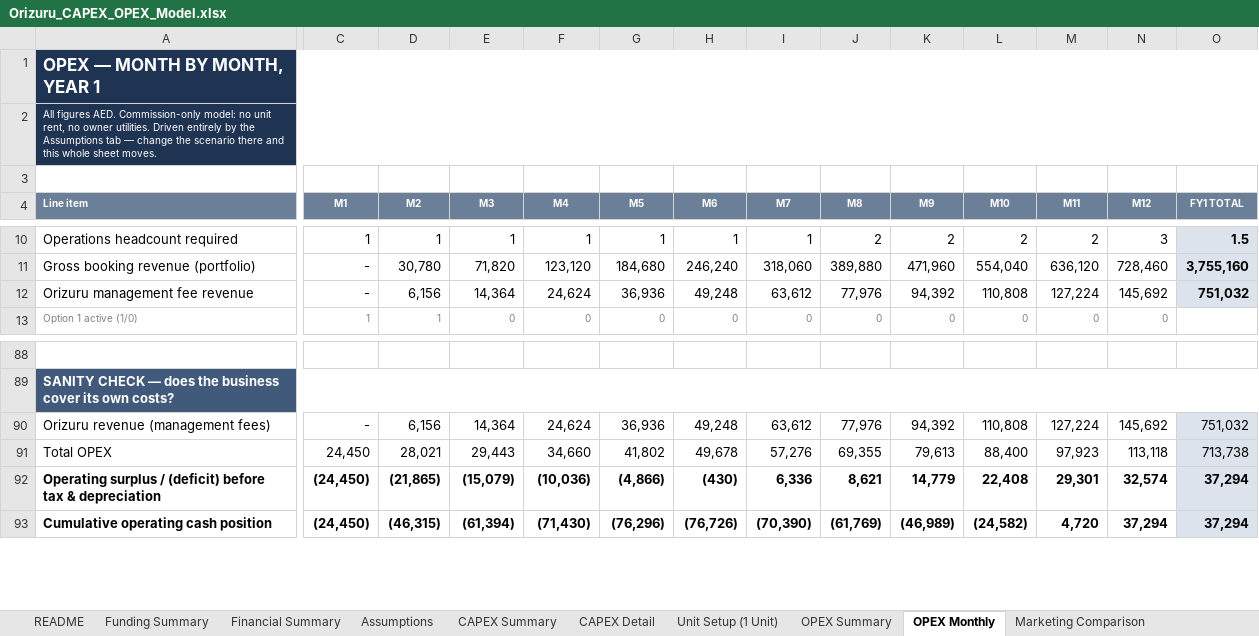
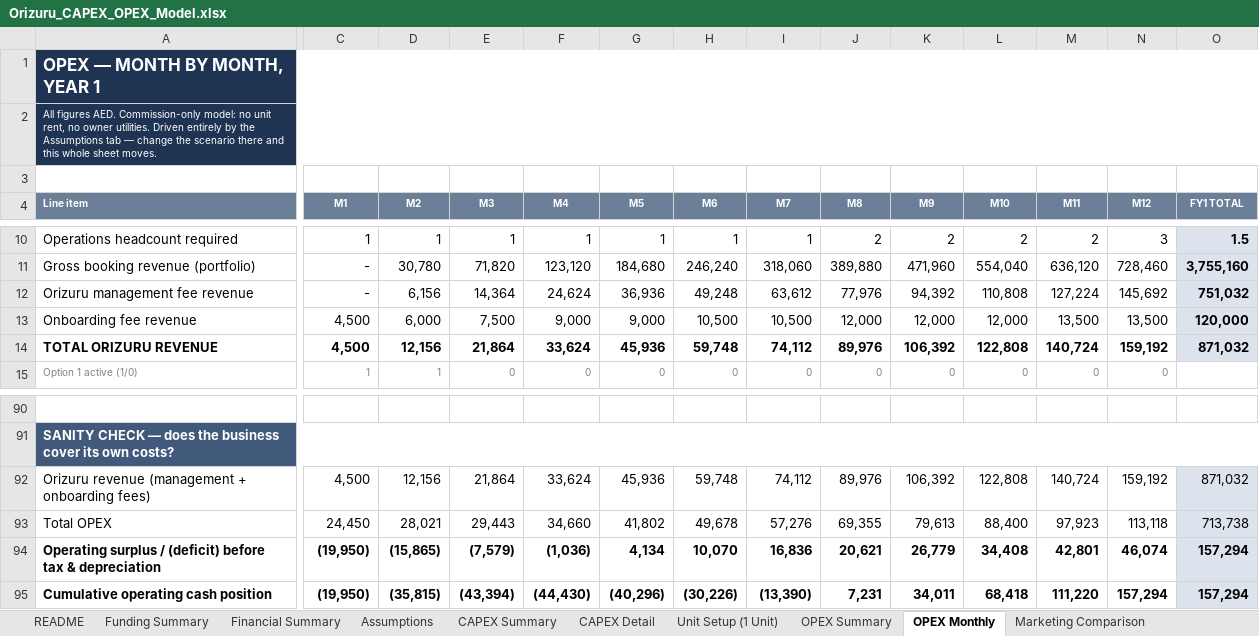
Before and after one commit to HJ-ai-Hub/scaling-couscous, an Excel workbook: orizuru/Orizuru_CAPEX_OPEX_Model.xlsx, sheet OPEX Monthly, drawn as a sheet; only a part is shown, gaps mark what is left out; values as stored, in another font and other column widths than the file's, no borders; removed rows and columns are numbered as before the commit, all else as after; rows hold the shown columns only; the diff covers the shown part only; the diff names each change by its address in the sheet, - before the commit and + after, or states it on an @@ line.

```diff
--- a/orizuru/Orizuru_CAPEX_OPEX_Model.xlsx (sheet OPEX Monthly)
+++ b/orizuru/Orizuru_CAPEX_OPEX_Model.xlsx (sheet OPEX Monthly)
+row 13: Onboarding fee revenue | 4,500 | 6,000 | 7,500 | 9,000 | 9,000 | 10,500 | 10,500 | 12,000 | 12,000 | 12,000 | 13,500 | 13,500 | 120,000
+row 14: TOTAL ORIZURU REVENUE | 4,500 | 12,156 | 21,864 | 33,624 | 45,936 | 59,748 | 74,112 | 89,976 | 106,392 | 122,808 | 140,724 | 159,192 | 871,032
-row 90: Orizuru revenue (management fees) | - | 6,156 | 14,364 | 24,624 | 36,936 | 49,248 | 63,612 | 77,976 | 94,392 | 110,808 | 127,224 | 145,692 | 751,032
+row 92: Orizuru revenue (management + onboarding fees) | 4,500 | 12,156 | 21,864 | 33,624 | 45,936 | 59,748 | 74,112 | 89,976 | 106,392 | 122,808 | 140,724 | 159,192 | 871,032
-C94:C95 (M1): (24,450)
+C94:C95 (M1): (19,950)
-D94 (M2): (21,865)
+D94 (M2): (15,865)
-E94 (M3): (15,079)
+E94 (M3): (7,579)
-F94 (M4): (10,036)
+F94 (M4): (1,036)
-G94 (M5): (4,866)
+G94 (M5): 4,134
-H94 (M6): (430)
+H94 (M6): 10,070
-I94 (M7): 6,336
+I94 (M7): 16,836
-J94 (M8): 8,621
+J94 (M8): 20,621
-K94 (M9): 14,779
+K94 (M9): 26,779
-L94 (M10): 22,408
+L94 (M10): 34,408
-M94 (M11): 29,301
+M94 (M11): 42,801
-N94 (M12): 32,574
+N94 (M12): 46,074
-O94:O95 (FY1 TOTAL): 37,294
+O94:O95 (FY1 TOTAL): 157,294
-D95 (M2): (46,315)
+D95 (M2): (35,815)
-E95 (M3): (61,394)
+E95 (M3): (43,394)
-F95 (M4): (71,430)
+F95 (M4): (44,430)
-G95 (M5): (76,296)
+G95 (M5): (40,296)
-H95 (M6): (76,726)
+H95 (M6): (30,226)
-I95 (M7): (70,390)
+I95 (M7): (13,390)
-J95 (M8): (61,769)
+J95 (M8): 7,231
-K95 (M9): (46,989)
+K95 (M9): 34,011
-L95 (M10): (24,582)
+L95 (M10): 68,418
-M95 (M11): 4,720
+M95 (M11): 111,220
-N95 (M12): 37,294
+N95 (M12): 157,294
```
Also changed, not shown: 13 edited cells elsewhere in this sheet, sheet Financial Summary, sheet Funding Summary, sheet CAPEX Summary, sheet Assumptions, sheet CAPEX Detail, sheet OPEX Summary, 2 more sheets, formulas that keep their value, 5 other files.
